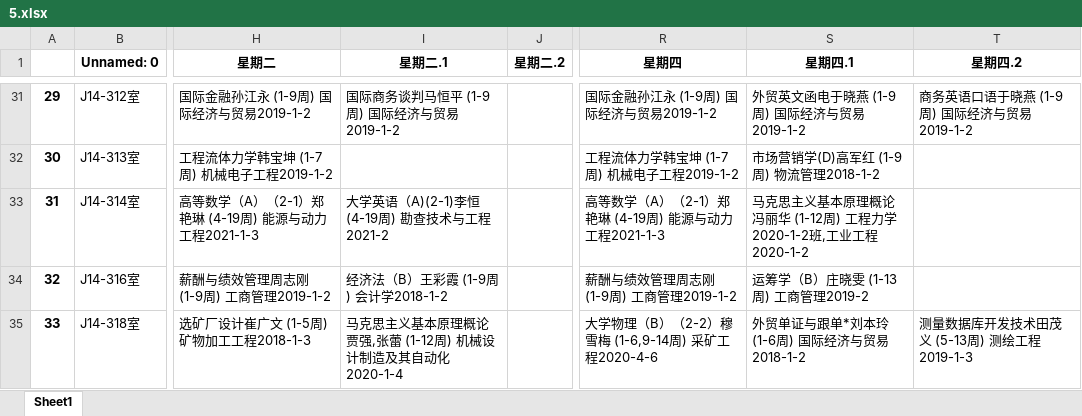
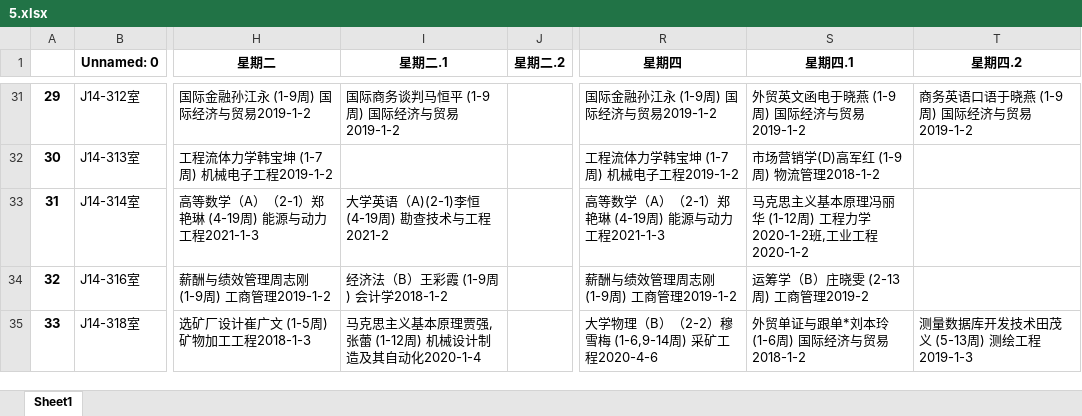
Before and after one commit to crayonxin2000/sdust_14_classroom, an Excel workbook: excel/5.xlsx, sheet Sheet1, drawn as a sheet; only a part is shown, gaps mark what is left out; values as stored, in another font and other column widths than the file's, no borders; the diff covers the shown part only; the diff names each change by its address in the sheet, - before the commit and + after, or states it on an @@ line.

```diff
--- a/excel/5.xlsx (sheet Sheet1)
+++ b/excel/5.xlsx (sheet Sheet1)
-S33 (星期四.1): …基本原理概论冯丽华…
+S33 (星期四.1): …基本原理冯丽华…
-S34 (星期四.1): 运筹学（B）庄晓雯 (1-13周) 工商管理2019-2
+S34 (星期四.1): 运筹学（B）庄晓雯 (2-13周) 工商管理2019-2
-I35 (星期二.1): 马克思主义基本原理概论贾强,张蕾 (1-12周) 机械设计制造及其自动化2020-1-4
+I35 (星期二.1): 马克思主义基本原理贾强,张蕾 (1-12周) 机械设计制造及其自动化2020-1-4
```
Also changed, not shown: 1 removed row, 50 edited cells and row numbers in column A elsewhere in this sheet, excel/11.xlsx, excel/12.xlsx, 36 other files.
